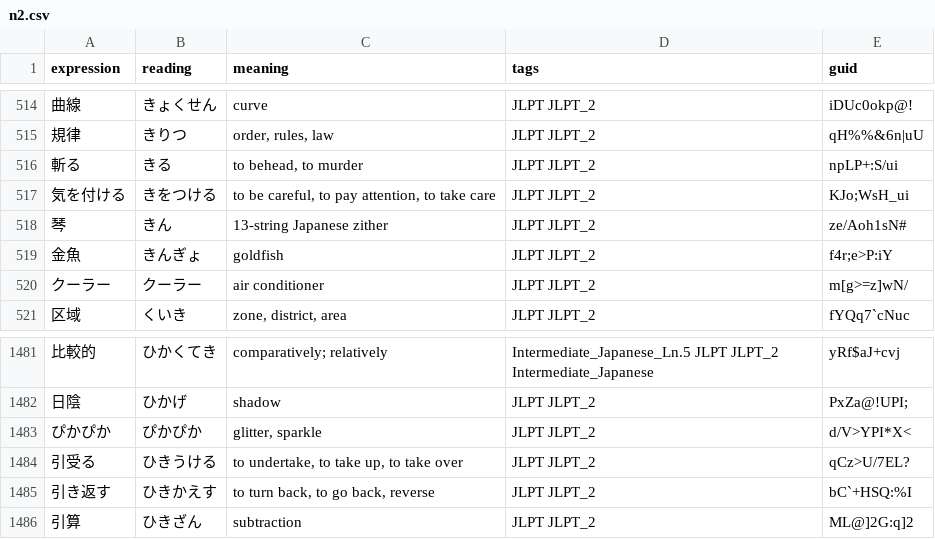
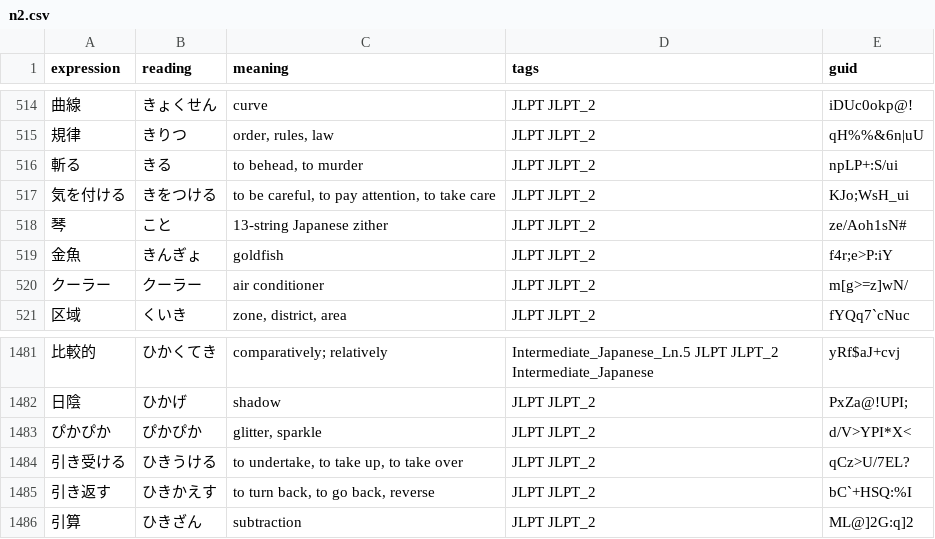
Before and after one commit to songch9511/JLPT-app, a CSV file: data/raw/n2.csv, drawn as a sheet; only a part is shown, gaps mark what is left out.

```diff
--- a/data/raw/n2.csv
+++ b/data/raw/n2.csv
@@ -517,3 +517,3 @@ expression,reading,meaning,tags,guid
 気を付ける,きをつける,"to be careful, to pay attention, to take care",JLPT JLPT_2,KJo;WsH_ui
-琴,きん,13-string Japanese zither,JLPT JLPT_2,ze/Aoh1sN#
+琴,こと,13-string Japanese zither,JLPT JLPT_2,ze/Aoh1sN#
 金魚,きんぎょ,goldfish,JLPT JLPT_2,f4r;e>P:iY
@@ -1483,3 +1483,3 @@ expression,reading,meaning,tags,guid
 ぴかぴか,ぴかぴか,"glitter, sparkle",JLPT JLPT_2,d/V>YPI*X<
-引受る,ひきうける,"to undertake, to take up, to take over",JLPT JLPT_2,qCz>U/7EL?
+引き受ける,ひきうける,"to undertake, to take up, to take over",JLPT JLPT_2,qCz>U/7EL?
 引き返す,ひきかえす,"to turn back, to go back, reverse",JLPT JLPT_2,bC`+HSQ:%I
```
Also changed, not shown: data/raw/n1.csv, data/raw/n3.csv, 25 other files.
